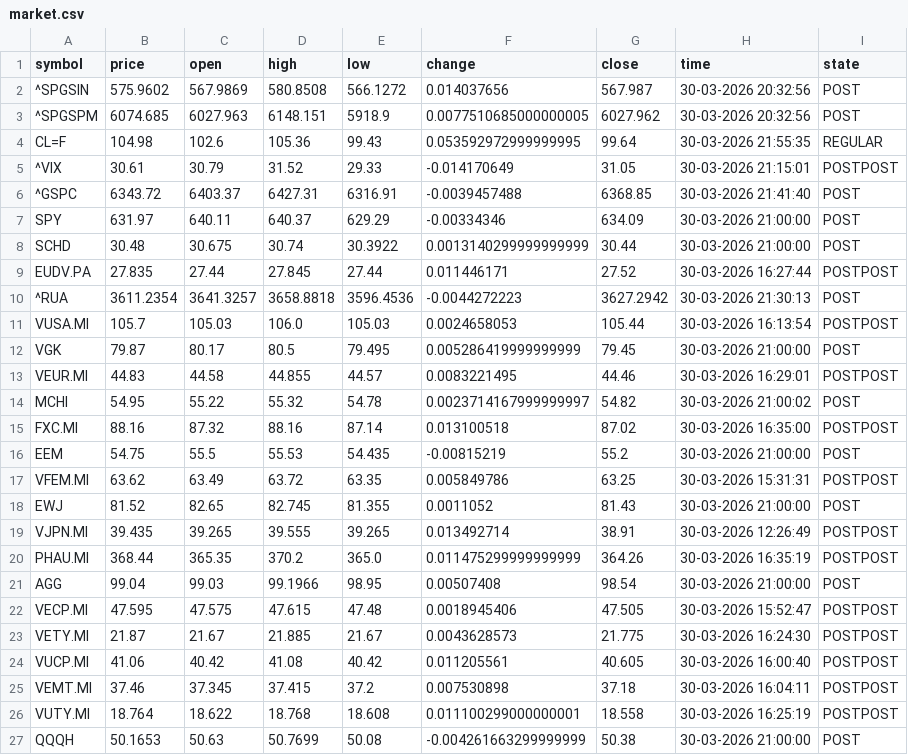
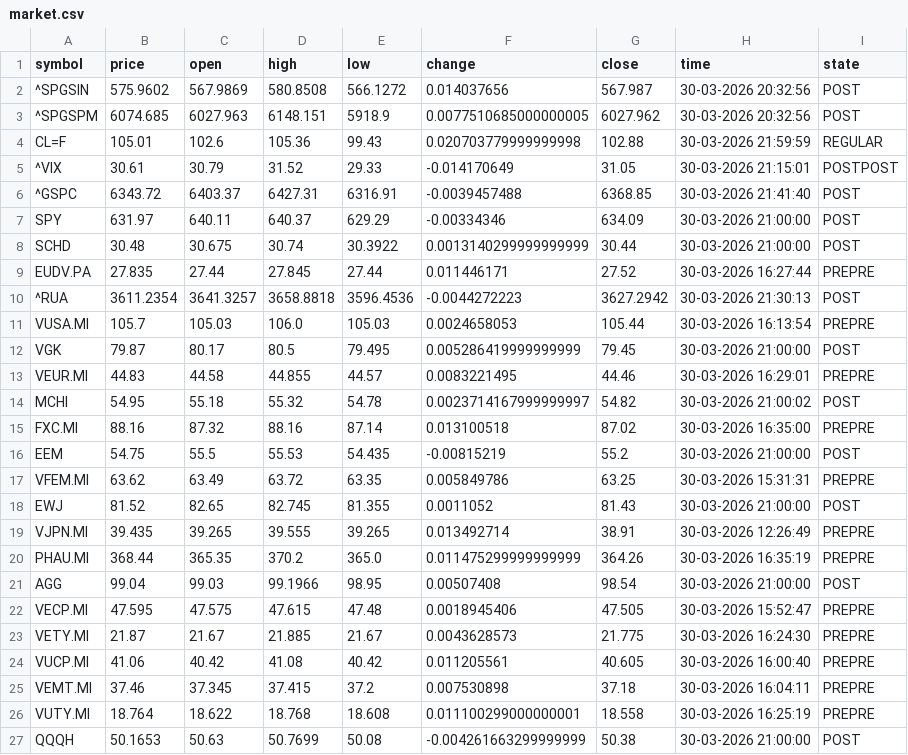
Before and after one commit to diogo-va/csv_test, a CSV file: market.csv, drawn as a sheet.

Commit message:
Auto update CSV data

```diff
--- a/market.csv
+++ b/market.csv
@@ -3,3 +3,3 @@ symbol	price	open	high	low	change	close	time	state
 ^SPGSPM	6074.685	6027.963	6148.151	5918.9	0.0077510685000000005	6027.962	30-03-2026 20:32:56	POST
-CL=F	104.98	102.6	105.36	99.43	0.053592972999999995	99.64	30-03-2026 21:55:35	REGULAR
+CL=F	105.01	102.6	105.36	99.43	0.020703779999999998	102.88	30-03-2026 21:59:59	REGULAR
 ^VIX	30.61	30.79	31.52	29.33	-0.014170649	31.05	30-03-2026 21:15:01	POSTPOST
@@ -8,20 +8,20 @@ SPY	631.97	640.11	640.37	629.29	-0.00334346	634.09	30-03-2026 21:00:00	POST
 SCHD	30.48	30.675	30.74	30.3922	0.0013140299999999999	30.44	30-03-2026 21:00:00	POST
-EUDV.PA	27.835	27.44	27.845	27.44	0.011446171	27.52	30-03-2026 16:27:44	POSTPOST
+EUDV.PA	27.835	27.44	27.845	27.44	0.011446171	27.52	30-03-2026 16:27:44	PREPRE
 ^RUA	3611.2354	3641.3257	3658.8818	3596.4536	-0.0044272223	3627.2942	30-03-2026 21:30:13	POST
-VUSA.MI	105.7	105.03	106.0	105.03	0.0024658053	105.44	30-03-2026 16:13:54	POSTPOST
+VUSA.MI	105.7	105.03	106.0	105.03	0.0024658053	105.44	30-03-2026 16:13:54	PREPRE
 VGK	79.87	80.17	80.5	79.495	0.005286419999999999	79.45	30-03-2026 21:00:00	POST
-VEUR.MI	44.83	44.58	44.855	44.57	0.0083221495	44.46	30-03-2026 16:29:01	POSTPOST
-MCHI	54.95	55.22	55.32	54.78	0.0023714167999999997	54.82	30-03-2026 21:00:02	POST
-FXC.MI	88.16	87.32	88.16	87.14	0.013100518	87.02	30-03-2026 16:35:00	POSTPOST
+VEUR.MI	44.83	44.58	44.855	44.57	0.0083221495	44.46	30-03-2026 16:29:01	PREPRE
+MCHI	54.95	55.18	55.32	54.78	0.0023714167999999997	54.82	30-03-2026 21:00:02	POST
+FXC.MI	88.16	87.32	88.16	87.14	0.013100518	87.02	30-03-2026 16:35:00	PREPRE
 EEM	54.75	55.5	55.53	54.435	-0.00815219	55.2	30-03-2026 21:00:00	POST
-VFEM.MI	63.62	63.49	63.72	63.35	0.005849786	63.25	30-03-2026 15:31:31	POSTPOST
+VFEM.MI	63.62	63.49	63.72	63.35	0.005849786	63.25	30-03-2026 15:31:31	PREPRE
 EWJ	81.52	82.65	82.745	81.355	0.0011052	81.43	30-03-2026 21:00:00	POST
-VJPN.MI	39.435	39.265	39.555	39.265	0.013492714	38.91	30-03-2026 12:26:49	POSTPOST
-PHAU.MI	368.44	365.35	370.2	365.0	0.011475299999999999	364.26	30-03-2026 16:35:19	POSTPOST
+VJPN.MI	39.435	39.265	39.555	39.265	0.013492714	38.91	30-03-2026 12:26:49	PREPRE
+PHAU.MI	368.44	365.35	370.2	365.0	0.011475299999999999	364.26	30-03-2026 16:35:19	PREPRE
 AGG	99.04	99.03	99.1966	98.95	0.00507408	98.54	30-03-2026 21:00:00	POST
-VECP.MI	47.595	47.575	47.615	47.48	0.0018945406	47.505	30-03-2026 15:52:47	POSTPOST
-VETY.MI	21.87	21.67	21.885	21.67	0.0043628573	21.775	30-03-2026 16:24:30	POSTPOST
-VUCP.MI	41.06	40.42	41.08	40.42	0.011205561	40.605	30-03-2026 16:00:40	POSTPOST
-VEMT.MI	37.46	37.345	37.415	37.2	0.007530898	37.18	30-03-2026 16:04:11	POSTPOST
-VUTY.MI	18.764	18.622	18.768	18.608	0.011100299000000001	18.558	30-03-2026 16:25:19	POSTPOST
+VECP.MI	47.595	47.575	47.615	47.48	0.0018945406	47.505	30-03-2026 15:52:47	PREPRE
+VETY.MI	21.87	21.67	21.885	21.67	0.0043628573	21.775	30-03-2026 16:24:30	PREPRE
+VUCP.MI	41.06	40.42	41.08	40.42	0.011205561	40.605	30-03-2026 16:00:40	PREPRE
+VEMT.MI	37.46	37.345	37.415	37.2	0.007530898	37.18	30-03-2026 16:04:11	PREPRE
+VUTY.MI	18.764	18.622	18.768	18.608	0.011100299000000001	18.558	30-03-2026 16:25:19	PREPRE
 QQQH	50.1653	50.63	50.7699	50.08	-0.004261663299999999	50.38	30-03-2026 21:00:00	POST
```
Also changed, not shown: fx.csv, gold.csv.
